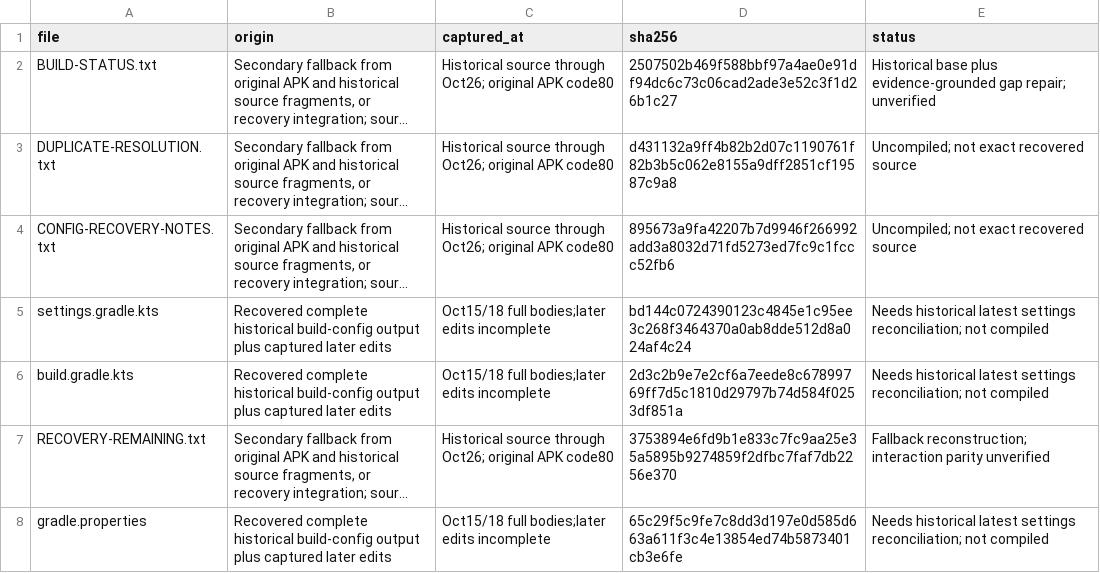
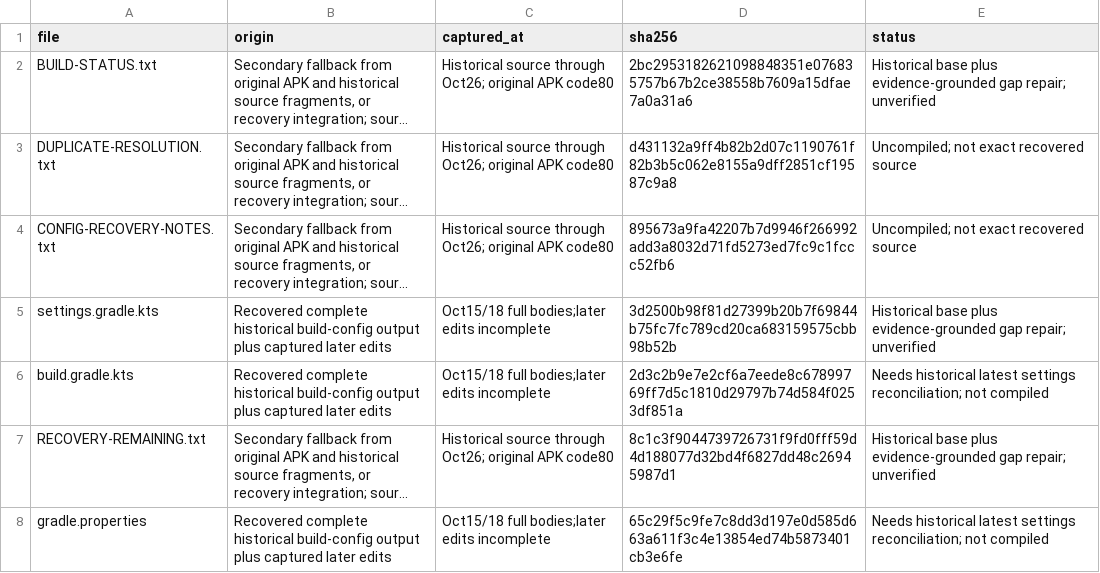
Before and after one commit to Star-Dust-0/Wathkkir, a CSV file: SOURCE-ORIGINS.csv, drawn as a sheet; only a part is shown; long unchanged cells end in …; the diff covers the shown part only; the diff names each change by its address in the sheet, - before the commit and + after, or states it on an @@ line.

```diff
--- a/SOURCE-ORIGINS.csv
+++ b/SOURCE-ORIGINS.csv
-D2 (sha256): 2507502b469f588bbf97a4ae0e91df94dc6c73c06cad2ade3e52c3f1d26b1c27
+D2 (sha256): 2bc2953182621098848351e076835757b67b2ce38558b7609a15dfae7a0a31a6
-D5 (sha256): bd144c0724390123c4845e1c95ee3c268f3464370a0ab8dde512d8a024af4c24
+D5 (sha256): 3d2500b98f81d27399b20b7f69844b75fc7fc789cd20ca683159575cbb98b52b
-E5 (status): Needs historical latest settings reconciliation; not compiled
+E5 (status): Historical base plus evidence-grounded gap repair; unverified
-D7 (sha256): 3753894e6fd9b1e833c7fc9aa25e35a5895b9274859f2dfbc7faf7db2256e370
+D7 (sha256): 8c1c3f9044739726731f9fd0fff59d4d188077d32bd4f6827dd48c26945987d1
-E7 (status): Fallback reconstruction; interaction parity unverified
+E7 (status): Historical base plus evidence-grounded gap repair; unverified
```
Also changed, not shown: 7 added rows and 14 edited cells elsewhere in this file, 7 other files.
